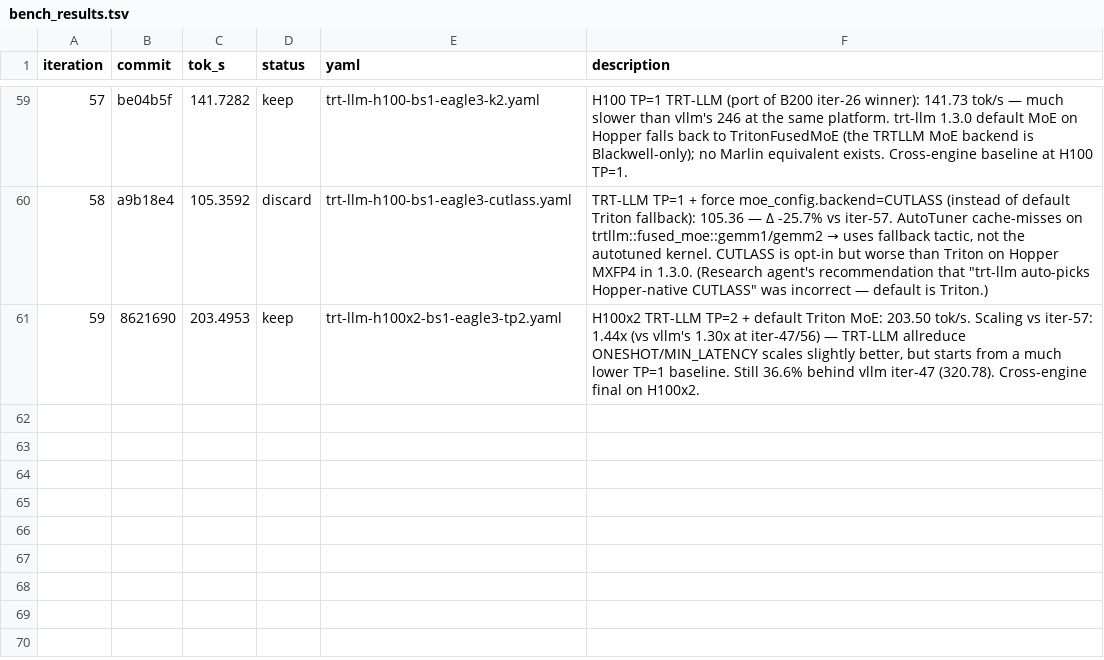
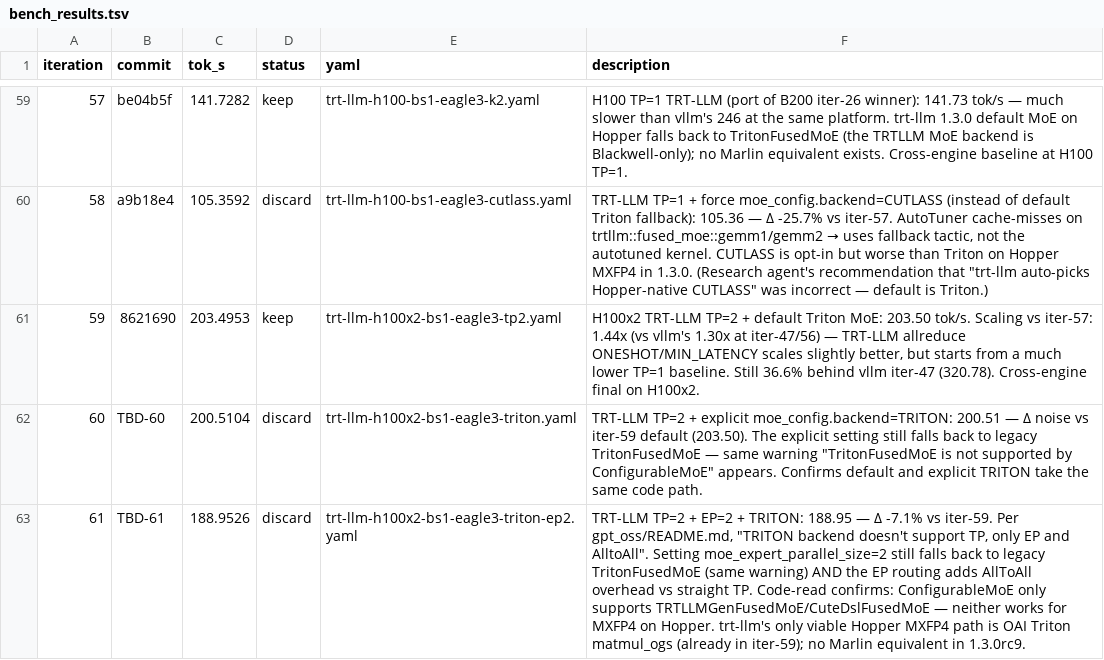
Before and after one commit to dialohq/llm-benchmark, a TSV file: bench_results.tsv, drawn as a sheet; only a part is shown, gaps mark what is left out; the diff names each change by its address in the sheet, - before the commit and + after, or states it on an @@ line.

```diff
--- a/bench_results.tsv
+++ b/bench_results.tsv
+row 62: 60 | TBD-60 | 200.5104 | discard | trt-llm-h100x2-bs1-eagle3-triton.yaml | TRT-LLM TP=2 + explicit moe_config.backend=TRITON: 200.51 — Δ noise vs iter-59 default (203.50). The explicit setting still falls back to legacy TritonFusedMoE — same warning "TritonFusedMoE is not supported by ConfigurableMoE" appears. Confirms default and explicit TRITON take the same code path.
+row 63: 61 | TBD-61 | 188.9526 | discard | trt-llm-h100x2-bs1-eagle3-triton-ep2.yaml | TRT-LLM TP=2 + EP=2 + TRITON: 188.95 — Δ -7.1% vs iter-59. Per gpt_oss/README.md, "TRITON backend doesn't support TP, only EP and AlltoAll". Setting moe_expert_parallel_size=2 still falls back to legacy TritonFusedMoE (same warning) AND the EP routing adds AllToAll overhead vs straight TP. Code-read confirms: ConfigurableMoE only supports TRTLLMGenFusedMoE/CuteDslFusedMoE — neither works for MXFP4 on Hopper. trt-llm's only viable Hopper MXFP4 path is OAI Triton matmul_ogs (already in iter-59); no Marlin equivalent in 1.3.0rc9.
```
Also changed, not shown: 2 other files.
